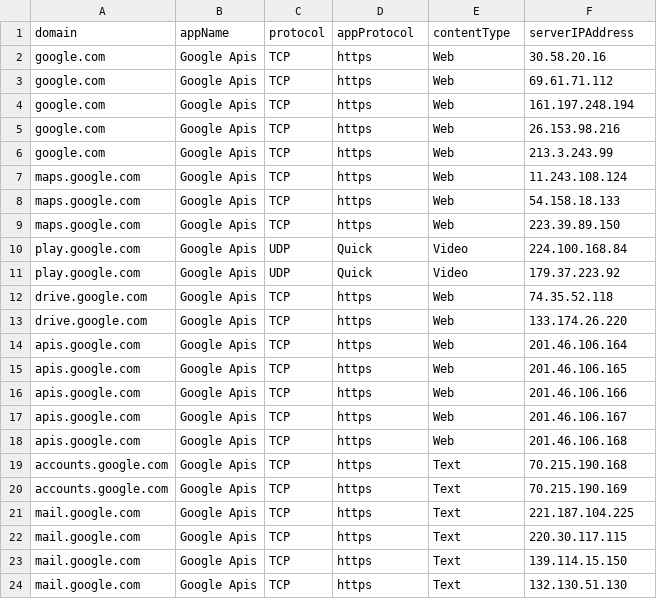
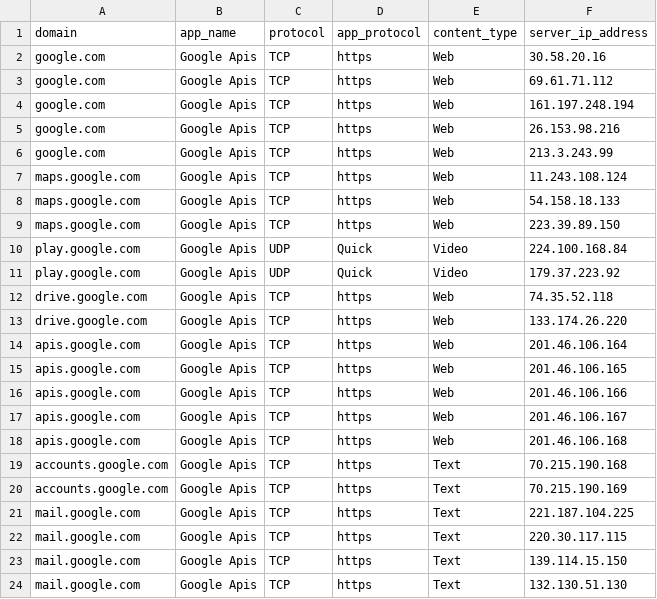
Before and after one commit to mezni/data-helpers, a CSV file: data/servers.csv, drawn as a sheet.

```diff
--- a/data/servers.csv
+++ b/data/servers.csv
@@ -1,2 +1,2 @@
-domain,appName,protocol,appProtocol,contentType,serverIPAddress
+domain,app_name,protocol,app_protocol,content_type,server_ip_address
 google.com,Google Apis,TCP,https,Web,30.58.20.16
```
Also changed, not shown: 3 other files.
